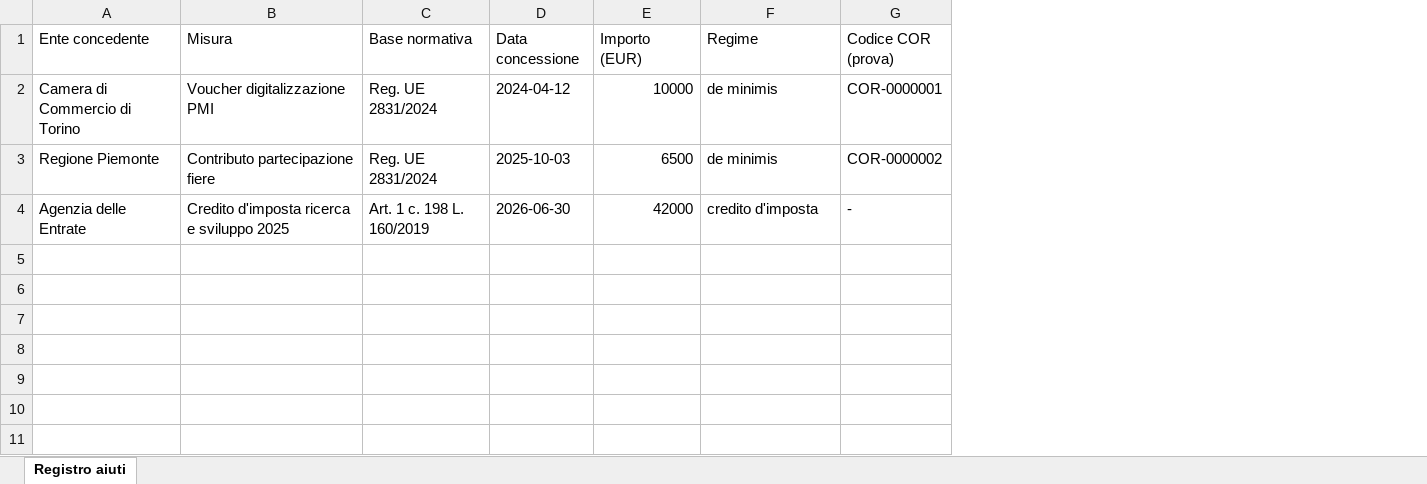
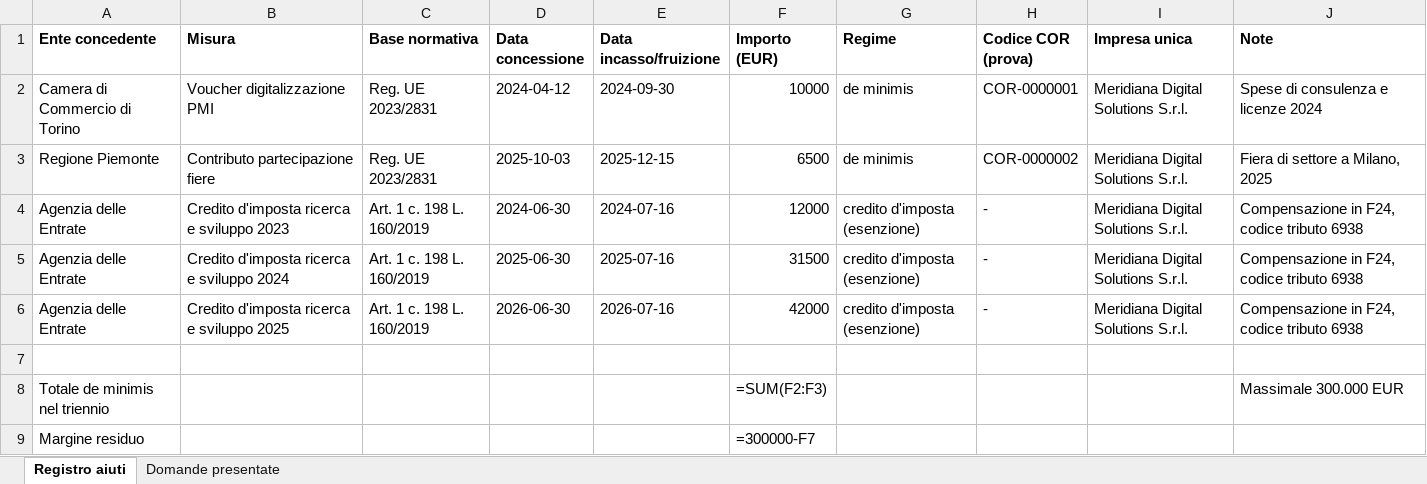
Before and after one commit to leonardopanichella08-dotcom/quanto, an Excel workbook: documenti_di_prova/meridiana_digital_solutions/13_Registro_aiuti_ricevuti.xlsx, sheet Registro aiuti, drawn as a sheet; values as stored, in another font and other column widths than the file's, no borders; formulas without a stored value are shown as written; addresses are those after the commit; the diff names each change by its address in the sheet, - before the commit and + after, or states it on an @@ line.

```diff
--- a/documenti_di_prova/meridiana_digital_solutions/13_Registro_aiuti_ricevuti.xlsx (sheet Registro aiuti)
+++ b/documenti_di_prova/meridiana_digital_solutions/13_Registro_aiuti_ricevuti.xlsx (sheet Registro aiuti)
+sheet tab: Domande presentate
+column E (Data incasso/fruizione), rows 2-3: 2024-09-30 | 2025-12-15; row 6: 2026-07-16
+column I (Impresa unica), rows 2-3: Meridiana Digital Solutions S.r.l. | Meridiana Digital Solutions S.r.l.; row 6: Meridiana Digital Solutions S.r.l.
+column J (Note), rows 2-3: Spese di consulenza e licenze 2024 | Fiera di settore a Milano, 2025; row 6: Compensazione in F24, codice tributo 6938
-A1:D1 bold: off
+A1:D1 bold: on
-F1:H1 bold: off
+F1:H1 bold: on
-C2:C3 (Base normativa): Reg. UE 2831/2024
+C2:C3 (Base normativa): Reg. UE 2023/2831
+row 4: Agenzia delle Entrate | Credito d'imposta ricerca e sviluppo 2023 | Art. 1 c. 198 L. 160/2019 | 2024-06-30 | 2024-07-16 | 12000 | credito d'imposta (esenzione) | - | Meridiana Digital Solutions S.r.l. | Compensazione in F24, codice tributo 6938
+row 5: Agenzia delle Entrate | Credito d'imposta ricerca e sviluppo 2024 | Art. 1 c. 198 L. 160/2019 | 2025-06-30 | 2025-07-16 | 31500 | credito d'imposta (esenzione) | - | Meridiana Digital Solutions S.r.l. | Compensazione in F24, codice tributo 6938
-G6 (Regime): credito d'imposta
+G6 (Regime): credito d'imposta (esenzione)
+row 7: (empty)
+row 8: Totale de minimis nel triennio |  |  |  |  | =SUM(F2:F3) |  |  |  | Massimale 300.000 EUR
+row 9: Margine residuo |  |  |  |  | =300000-F7
```
Also changed, not shown: documenti_di_prova/meridiana_digital_solutions/14_Organico_e_livelli_CCNL.xlsx, 44 other files.
